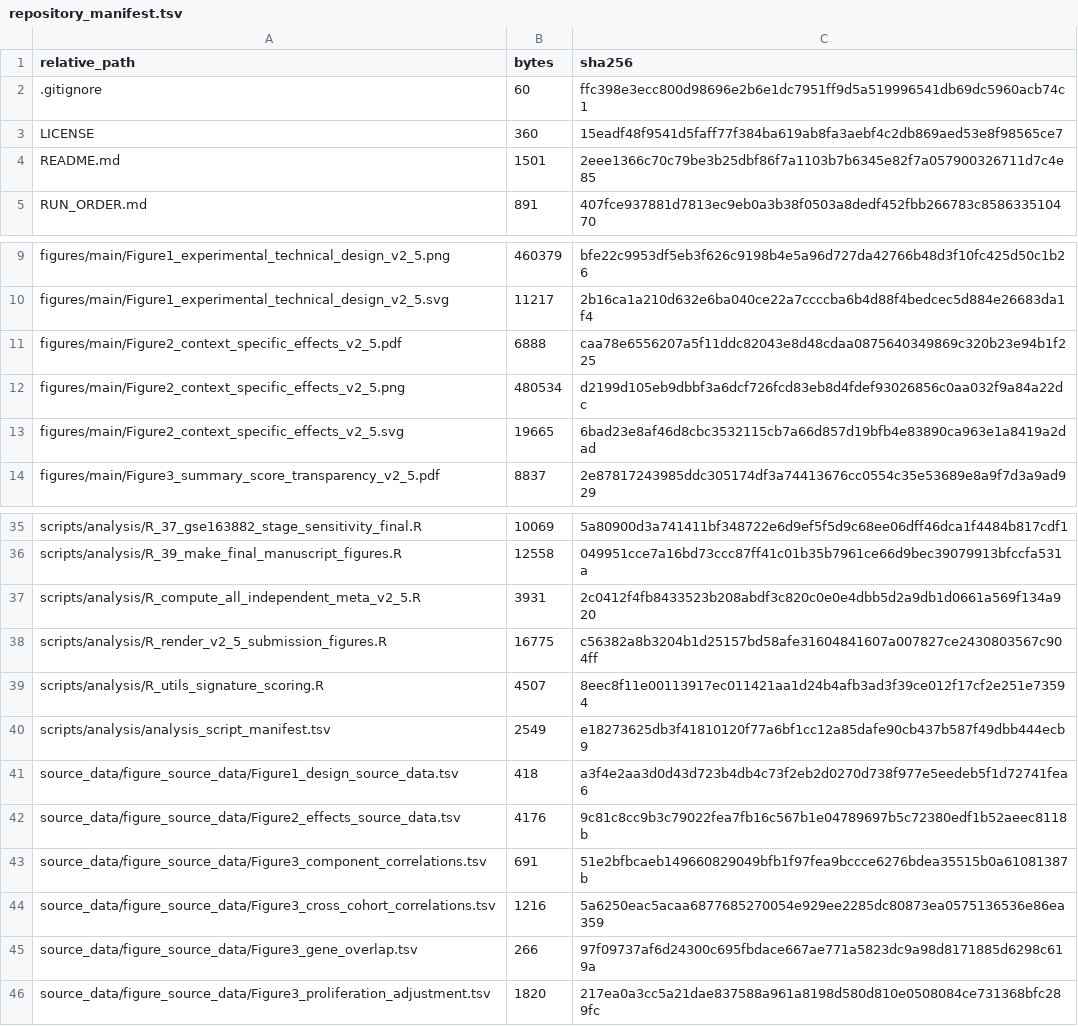
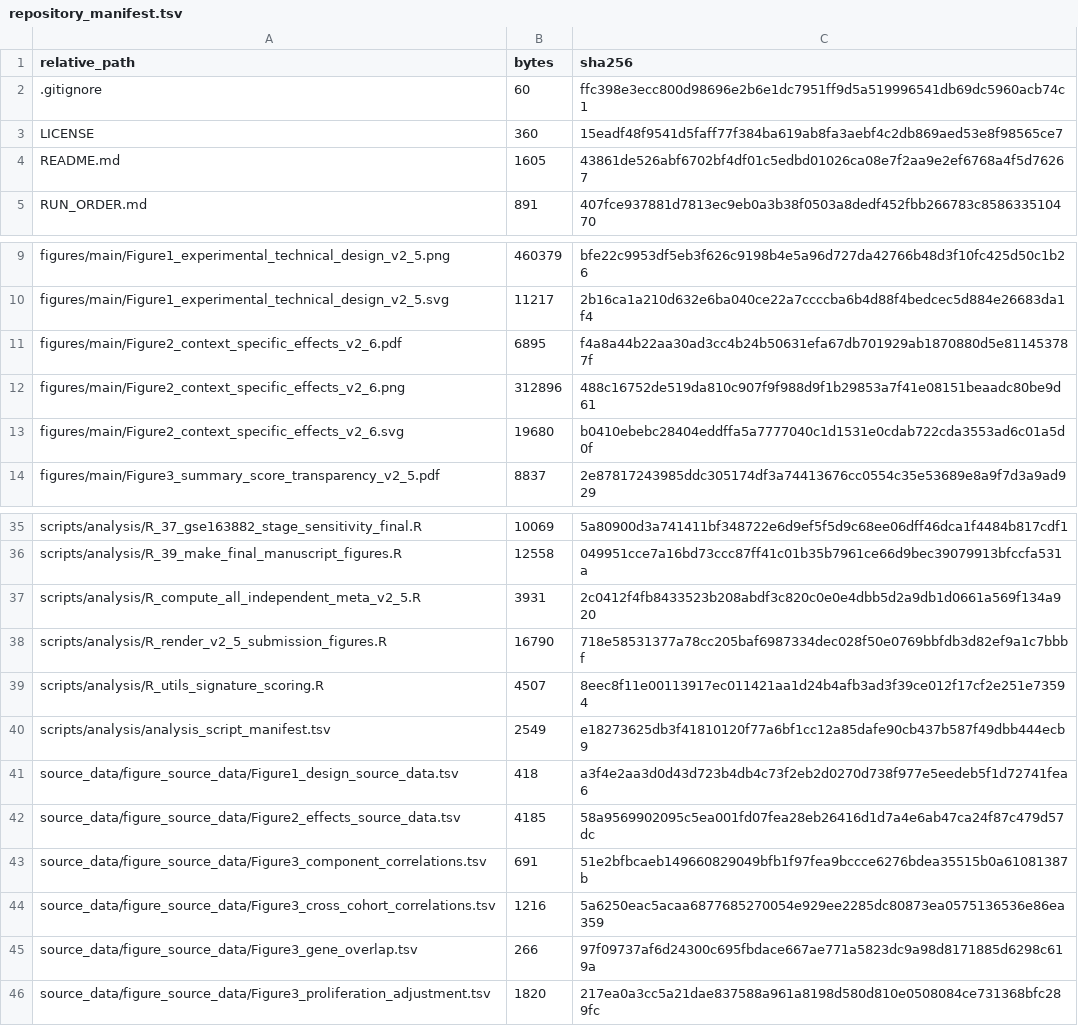
Before and after one commit to bailord/TNBC-BIR-CSBJ-public-data, a TSV file: repository_manifest.tsv, drawn as a sheet; only a part is shown, gaps mark what is left out.

```diff
--- a/repository_manifest.tsv
+++ b/repository_manifest.tsv
@@ -3,3 +3,3 @@ relative_path	bytes	sha256
 LICENSE	360	15eadf48f9541d5faff77f384ba619ab8fa3aebf4c2db869aed53e8f98565ce7
-README.md	1501	2eee1366c70c79be3b25dbf86f7a1103b7b6345e82f7a057900326711d7c4e85
+README.md	1605	43861de526abf6702bf4df01c5edbd01026ca08e7f2aa9e2ef6768a4f5d76267
 RUN_ORDER.md	891	407fce937881d7813ec9eb0a3b38f0503a8dedf452fbb266783c858633510470
@@ -10,5 +10,5 @@ figures/main/Figure1_experimental_technical_design_v2_5.png	460379	bfe22c9953df5
 figures/main/Figure1_experimental_technical_design_v2_5.svg	11217	2b16ca1a210d632e6ba040ce22a7ccccba6b4d88f4bedcec5d884e26683da1f4
-figures/main/Figure2_context_specific_effects_v2_5.pdf	6888	caa78e6556207a5f11ddc82043e8d48cdaa0875640349869c320b23e94b1f225
-figures/main/Figure2_context_specific_effects_v2_5.png	480534	d2199d105eb9dbbf3a6dcf726fcd83eb8d4fdef93026856c0aa032f9a84a22dc
-figures/main/Figure2_context_specific_effects_v2_5.svg	19665	6bad23e8af46d8cbc3532115cb7a66d857d19bfb4e83890ca963e1a8419a2dad
+figures/main/Figure2_context_specific_effects_v2_6.pdf	6895	f4a8a44b22aa30ad3cc4b24b50631efa67db701929ab1870880d5e811453787f
+figures/main/Figure2_context_specific_effects_v2_6.png	312896	488c16752de519da810c907f9f988d9f1b29853a7f41e08151beaadc80be9d61
+figures/main/Figure2_context_specific_effects_v2_6.svg	19680	b0410ebebc28404eddffa5a7777040c1d1531e0cdab722cda3553ad6c01a5d0f
 figures/main/Figure3_summary_score_transparency_v2_5.pdf	8837	2e87817243985ddc305174df3a74413676cc0554c35e53689e8a9f7d3a9ad929
@@ -37,3 +37,3 @@ scripts/analysis/R_39_make_final_manuscript_figures.R	12558	049951cce7a16bd73ccc
 scripts/analysis/R_compute_all_independent_meta_v2_5.R	3931	2c0412f4fb8433523b208abdf3c820c0e0e4dbb5d2a9db1d0661a569f134a920
-scripts/analysis/R_render_v2_5_submission_figures.R	16775	c56382a8b3204b1d25157bd58afe31604841607a007827ce2430803567c904ff
+scripts/analysis/R_render_v2_5_submission_figures.R	16790	718e58531377a78cc205baf6987334dec028f50e0769bbfdb3d82ef9a1c7bbbf
 scripts/analysis/R_utils_signature_scoring.R	4507	8eec8f11e00113917ec011421aa1d24b4afb3ad3f39ce012f17cf2e251e73594
@@ -41,3 +41,3 @@ scripts/analysis/analysis_script_manifest.tsv	2549	e18273625db3f41810120f77a6bf1
 source_data/figure_source_data/Figure1_design_source_data.tsv	418	a3f4e2aa3d0d43d723b4db4c73f2eb2d0270d738f977e5eedeb5f1d72741fea6
-source_data/figure_source_data/Figure2_effects_source_data.tsv	4176	9c81c8cc9b3c79022fea7fb16c567b1e04789697b5c72380edf1b52aeec8118b
+source_data/figure_source_data/Figure2_effects_source_data.tsv	4185	58a9569902095c5ea001fd07fea28eb26416d1d7a4e6ab47ca24f87c479d57dc
 source_data/figure_source_data/Figure3_component_correlations.tsv	691	51e2bfbcaeb149660829049bfb1f97fea9bccce6276bdea35515b0a61081387b
```
Also changed, not shown: source_data/figure_source_data/Figure2_effects_source_data.tsv, 5 other files.
